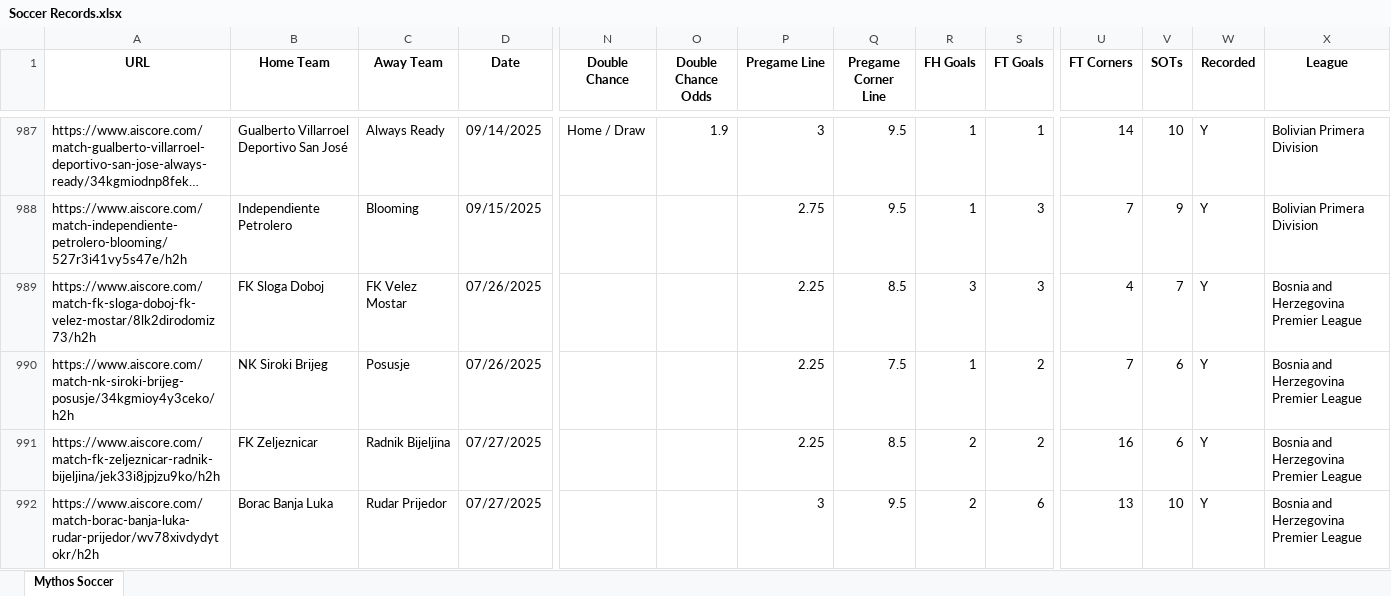
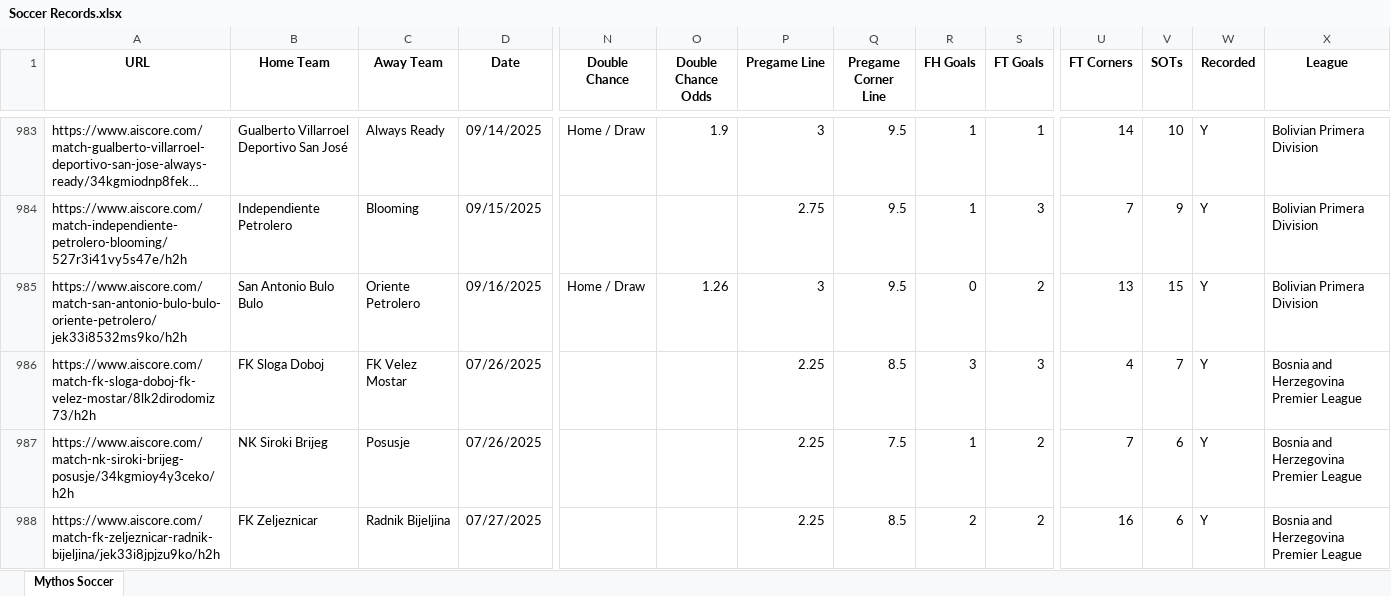
Before and after one commit to Captain-Duckie/whop, an Excel workbook: public/Soccer Records.xlsx, sheet Mythos Soccer, drawn as a sheet; only a part is shown, gaps mark what is left out; the shorter side is filled out with more unchanged rows; long unchanged cells end in …; values as stored, in another font and other column widths than the file's, no borders; rows hold the shown columns only; the diff covers the shown part only; the diff names each change by its address in the sheet, - before the commit and + after, or states it on an @@ line.

Commit message:
Auto-update Soccer Records at 2025-09-16T20:11:42.832085

```diff
--- a/public/Soccer Records.xlsx (sheet Mythos Soccer)
+++ b/public/Soccer Records.xlsx (sheet Mythos Soccer)
+row 985: https://www.aiscore.com/match-san-antonio-bulo-bulo-oriente-petrolero/jek33i8532ms9ko/h2h | San Antonio Bulo Bulo | Oriente Petrolero | 09/16/2025 | Home / Draw | 1.26 | 3 | 9.5 | 0 | 2 | 13 | 15 | Y | Bolivian Primera Division
```
Also changed, not shown: 18 added rows, 22 removed rows and 23 edited cells elsewhere in this sheet.
